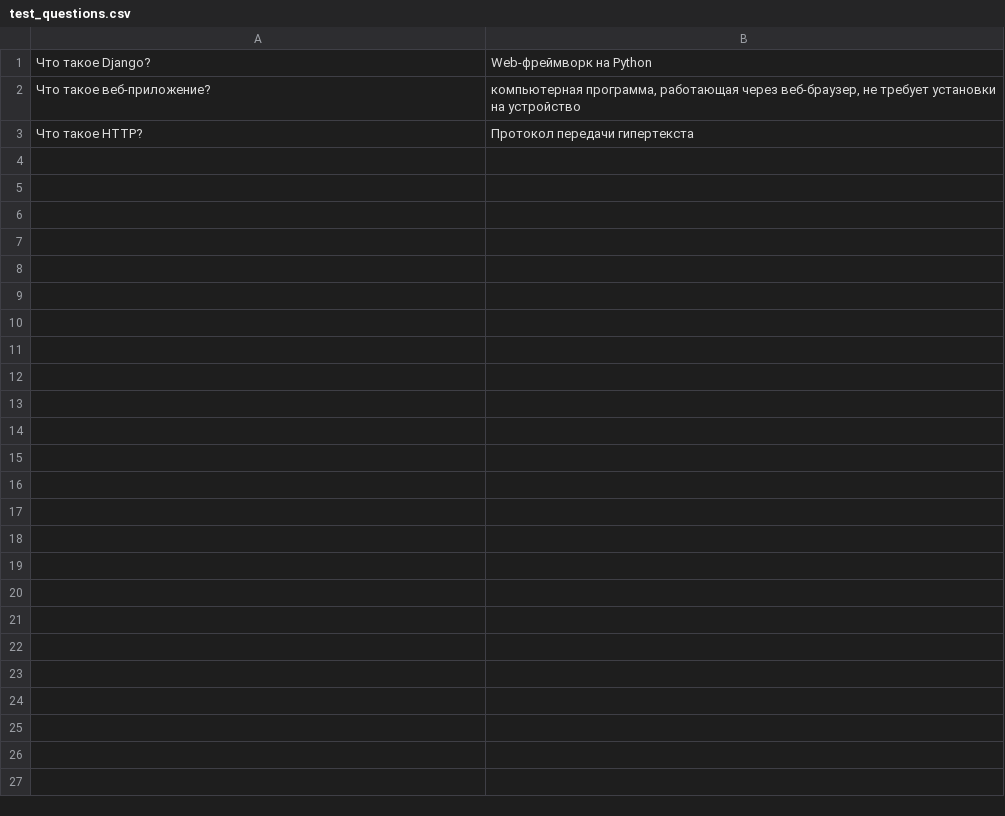
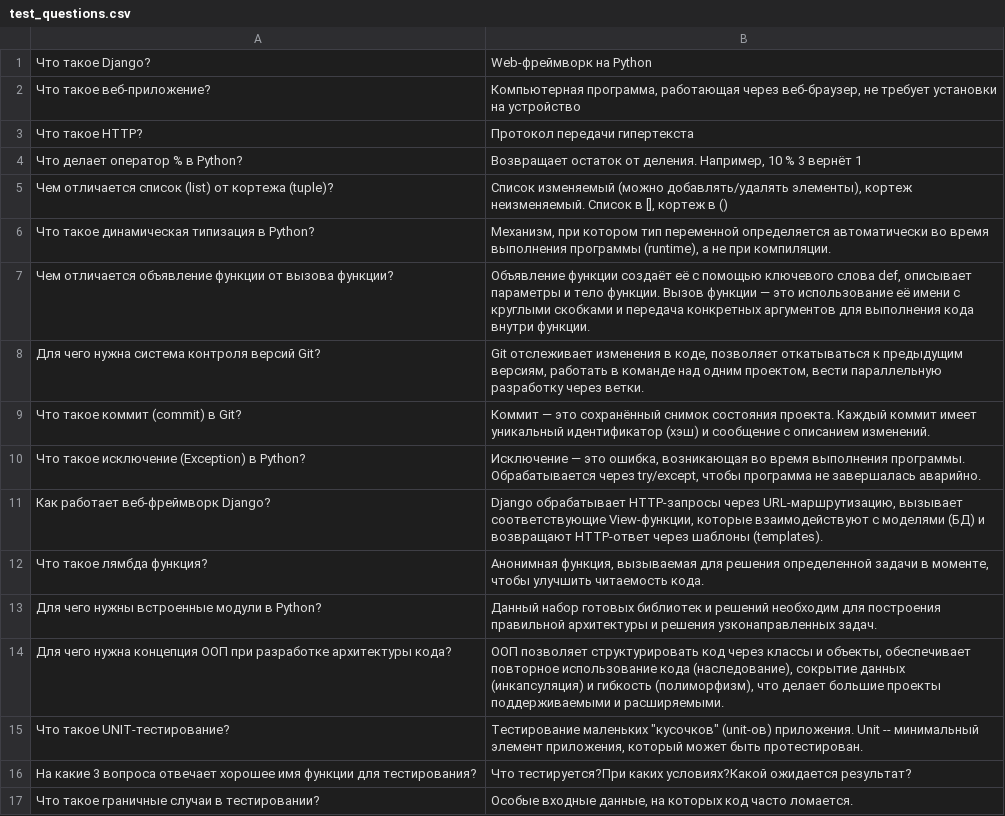
Before and after one commit to janasteisha/IT-ACADEMY, a CSV file: test_questions.csv, drawn as a sheet.

Commit message:
step: auto-create repetition plan on question import

```diff
--- a/test_questions.csv
+++ b/test_questions.csv
@@ -1,3 +1,17 @@
 Что такое Django?;Web-фреймворк на Python
-Что такое веб-приложение?;компьютерная программа, работающая через веб-браузер, не требует установки на устройство
+Что такое веб-приложение?;Компьютерная программа, работающая через веб-браузер, не требует установки на устройство
 Что такое HTTP?;Протокол передачи гипертекста
+Что делает оператор % в Python?;Возвращает остаток от деления. Например, 10 % 3 вернёт 1
+Чем отличается список (list) от кортежа (tuple)?;Список изменяемый (можно добавлять/удалять элементы), кортеж неизменяемый. Список в [], кортеж в ()
+Что такое динамическая типизация в Python?;Механизм, при котором тип переменной определяется автоматически во время выполнения программы (runtime), а не при компиляции.
+Чем отличается объявление функции от вызова функции?;Объявление функции создаёт её с помощью ключевого слова def, описывает параметры и тело функции. Вызов функции — это использование её имени с круглыми скобками и передача конкретных аргументов для выполнения кода внутри функции.
+Для чего нужна система контроля версий Git?;Git отслеживает изменения в коде, позволяет откатываться к предыдущим версиям, работать в команде над одним проектом, вести параллельную разработку через ветки.
+Что такое коммит (commit) в Git?;Коммит — это сохранённый снимок состояния проекта. Каждый коммит имеет уникальный идентификатор (хэш) и сообщение с описанием изменений.
+Что такое исключение (Exception) в Python?;Исключение — это ошибка, возникающая во время выполнения программы. Обрабатывается через try/except, чтобы программа не завершалась аварийно.
+Как работает веб-фреймворк Django?;Django обрабатывает HTTP-запросы через URL-маршрутизацию, вызывает соответствующие View-функции, которые взаимодействуют с моделями (БД) и возвращают HTTP-ответ через шаблоны (templates).
+Что такое лямбда функция?;Анонимная функция, вызываемая для решения определенной задачи в моменте, чтобы улучшить читаемость кода.
+Для чего нужны встроенные модули в Python?;Данный набор готовых библиотек и решений необходим для построения правильной архитектуры и решения узконаправленных задач.
+Для чего нужна концепция ООП при разработке архитектуры кода?;ООП позволяет структурировать код через классы и объекты, обеспечивает повторное использование кода (наследование), сокрытие данных (инкапсуляция) и гибкость (полиморфизм), что делает большие проекты поддерживаемыми и расширяемыми.
+Что такое UNIT-тестирование?;Тестирование маленьких "кусочков" (unit-ов) приложения. Unit -- минимальный элемент приложения, который может быть протестирован.
+На какие 3 вопроса отвечает хорошее имя функции для тестирования?;Что тестируется?При каких условиях?Какой ожидается результат?
+Что такое граничные случаи в тестировании?;Особые входные данные, на которых код часто ломается.
```
Also changed, not shown: 7 other files.
